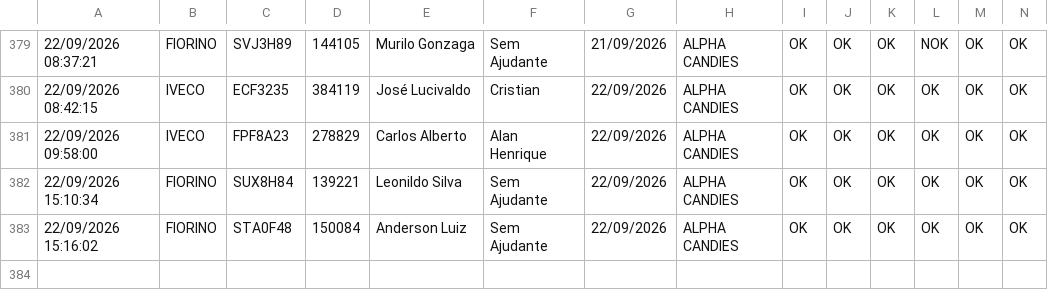
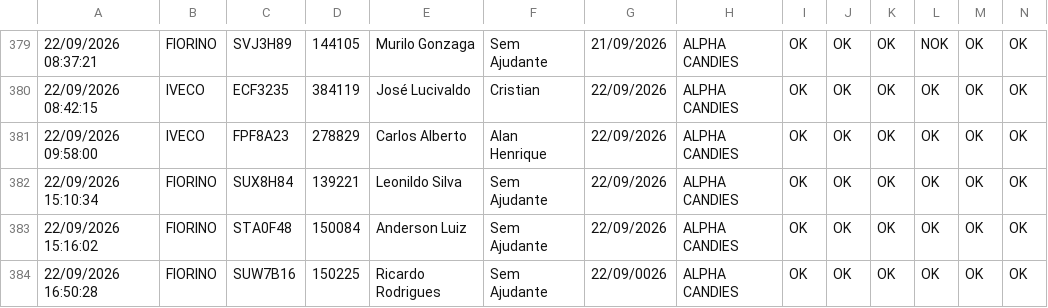
Before and after one commit to rot-alpha/carverify, a CSV file: src/data/checklist_data.csv, drawn as a sheet; only a part is shown, gaps mark what is left out; rows hold the shown columns only; the diff names each change by its address in the sheet, - before the commit and + after, or states it on an @@ line.

```diff
--- a/src/data/checklist_data.csv
+++ b/src/data/checklist_data.csv
+row 384: 22/09/2026 16:50:28 | FIORINO | SUW7B16 | 150225 | Ricardo Rodrigues | Sem Ajudante | 22/09/0026 | ALPHA CANDIES | OK | OK | OK | OK | OK | OK
```
